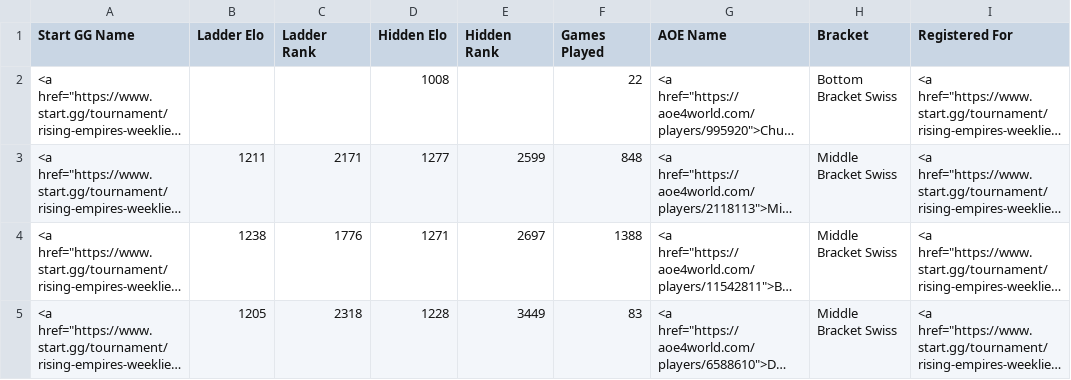
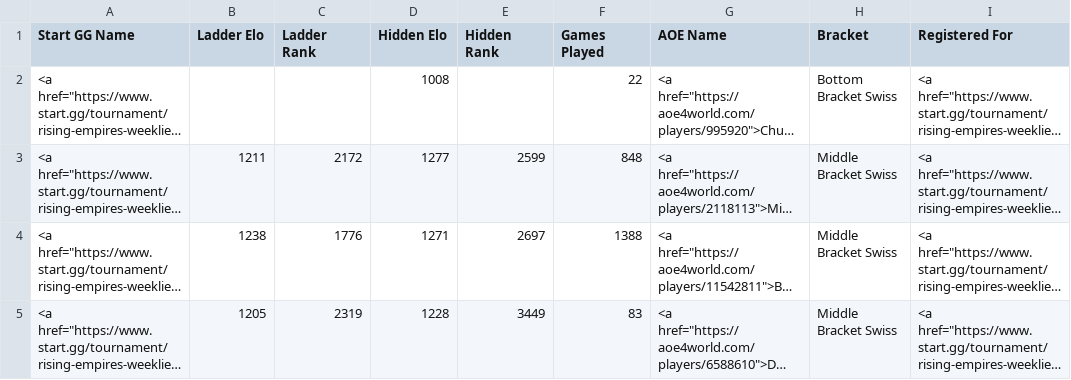
Before and after one commit to cmcaul03/LELRanks, a CSV file: web/LEL-rising-empires-weeklies-45.csv, drawn as a sheet; long unchanged cells end in …; the diff names each change by its address in the sheet, - before the commit and + after, or states it on an @@ line.

```diff
--- a/web/LEL-rising-empires-weeklies-45.csv
+++ b/web/LEL-rising-empires-weeklies-45.csv
-C3 (Ladder Rank): 2171
+C3 (Ladder Rank): 2172
-C5 (Ladder Rank): 2318
+C5 (Ladder Rank): 2319
```
Also changed, not shown: 4 other files.
